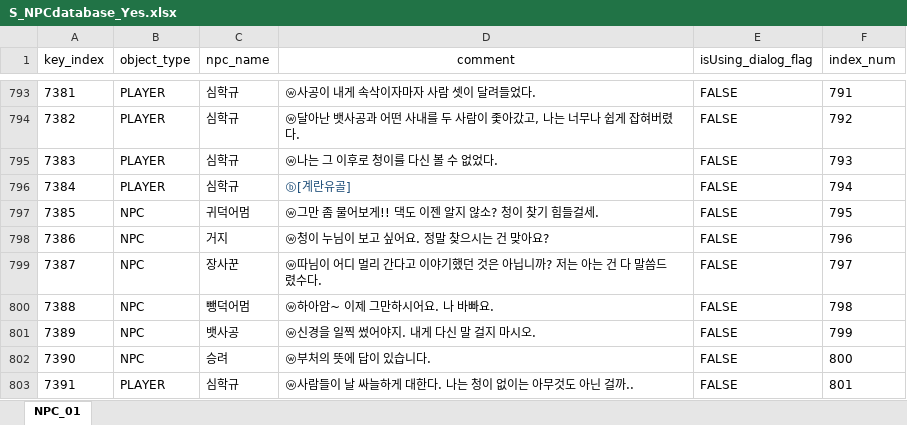
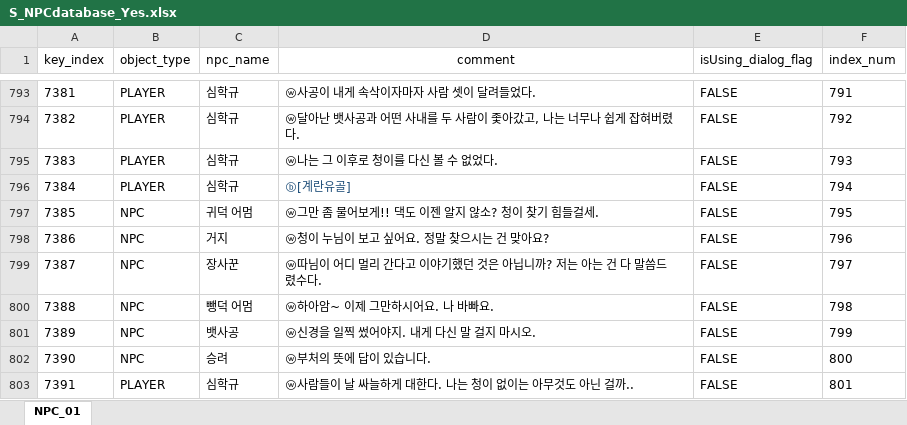
Before and after one commit to oeto2/RealRealShimeCheong, an Excel workbook: Assets/Database/S_NPCdatabase_Yes.xlsx, sheet NPC_01, drawn as a sheet; only a part is shown, gaps mark what is left out; values as stored, in another font and other column widths than the file's, no borders; the diff covers the shown part only; the diff names each change by its address in the sheet, - before the commit and + after, or states it on an @@ line.

```diff
--- a/Assets/Database/S_NPCdatabase_Yes.xlsx (sheet NPC_01)
+++ b/Assets/Database/S_NPCdatabase_Yes.xlsx (sheet NPC_01)
-C797 (npc_name): 귀덕어멈
+C797 (npc_name): 귀덕 어멈
-C800 (npc_name): 뺑덕어멈
+C800 (npc_name): 뺑덕 어멈
```
Also changed, not shown: 9 added rows and 12 edited cells elsewhere in this sheet, 2 other files.
